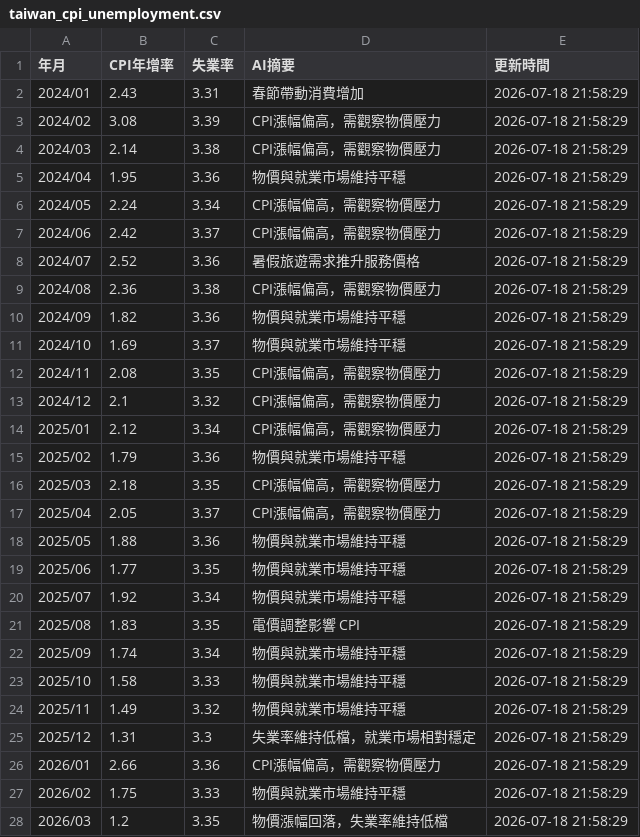
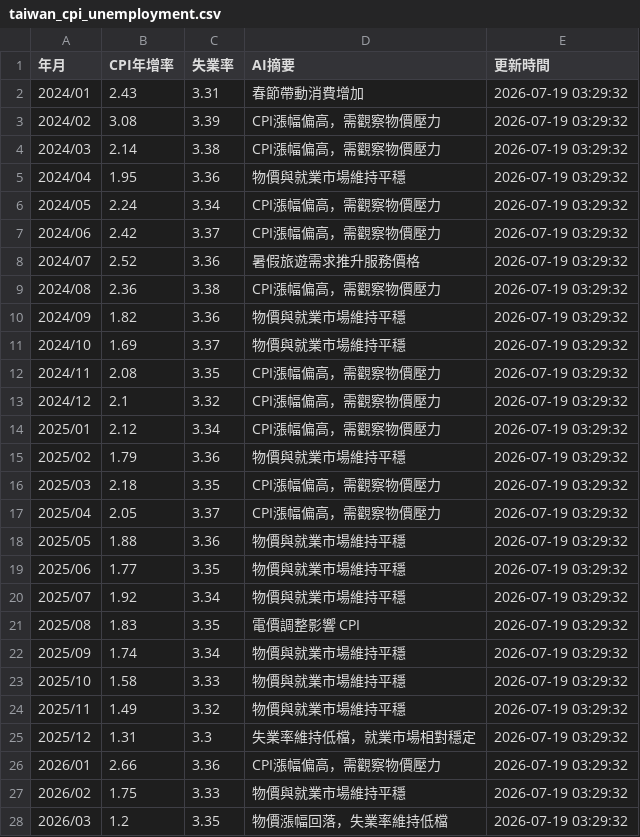
Before and after one commit to yoga8008/hr-economic-data, a CSV file: data/taiwan_cpi_unemployment.csv, drawn as a sheet; only a part is shown; the diff covers the shown part only.

```diff
--- a/data/taiwan_cpi_unemployment.csv
+++ b/data/taiwan_cpi_unemployment.csv
@@ -1,28 +1,28 @@
 年月,CPI年增率,失業率,AI摘要,更新時間
-2024/01,2.43,3.31,春節帶動消費增加,2026-07-18 21:58:29
-2024/02,3.08,3.39,CPI漲幅偏高，需觀察物價壓力,2026-07-18 21:58:29
-2024/03,2.14,3.38,CPI漲幅偏高，需觀察物價壓力,2026-07-18 21:58:29
-2024/04,1.95,3.36,物價與就業市場維持平穩,2026-07-18 21:58:29
-2024/05,2.24,3.34,CPI漲幅偏高，需觀察物價壓力,2026-07-18 21:58:29
-2024/06,2.42,3.37,CPI漲幅偏高，需觀察物價壓力,2026-07-18 21:58:29
-2024/07,2.52,3.36,暑假旅遊需求推升服務價格,2026-07-18 21:58:29
-2024/08,2.36,3.38,CPI漲幅偏高，需觀察物價壓力,2026-07-18 21:58:29
-2024/09,1.82,3.36,物價與就業市場維持平穩,2026-07-18 21:58:29
-2024/10,1.69,3.37,物價與就業市場維持平穩,2026-07-18 21:58:29
-2024/11,2.08,3.35,CPI漲幅偏高，需觀察物價壓力,2026-07-18 21:58:29
-2024/12,2.1,3.32,CPI漲幅偏高，需觀察物價壓力,2026-07-18 21:58:29
-2025/01,2.12,3.34,CPI漲幅偏高，需觀察物價壓力,2026-07-18 21:58:29
-2025/02,1.79,3.36,物價與就業市場維持平穩,2026-07-18 21:58:29
-2025/03,2.18,3.35,CPI漲幅偏高，需觀察物價壓力,2026-07-18 21:58:29
-2025/04,2.05,3.37,CPI漲幅偏高，需觀察物價壓力,2026-07-18 21:58:29
-2025/05,1.88,3.36,物價與就業市場維持平穩,2026-07-18 21:58:29
-2025/06,1.77,3.35,物價與就業市場維持平穩,2026-07-18 21:58:29
-2025/07,1.92,3.34,物價與就業市場維持平穩,2026-07-18 21:58:29
-2025/08,1.83,3.35,電價調整影響 CPI,2026-07-18 21:58:29
-2025/09,1.74,3.34,物價與就業市場維持平穩,2026-07-18 21:58:29
-2025/10,1.58,3.33,物價與就業市場維持平穩,2026-07-18 21:58:29
-2025/11,1.49,3.32,物價與就業市場維持平穩,2026-07-18 21:58:29
-2025/12,1.31,3.3,失業率維持低檔，就業市場相對穩定,2026-07-18 21:58:29
-2026/01,2.66,3.36,CPI漲幅偏高，需觀察物價壓力,2026-07-18 21:58:29
-2026/02,1.75,3.33,物價與就業市場維持平穩,2026-07-18 21:58:29
-2026/03,1.2,3.35,物價漲幅回落，失業率維持低檔,2026-07-18 21:58:29
+2024/01,2.43,3.31,春節帶動消費增加,2026-07-19 03:29:32
+2024/02,3.08,3.39,CPI漲幅偏高，需觀察物價壓力,2026-07-19 03:29:32
+2024/03,2.14,3.38,CPI漲幅偏高，需觀察物價壓力,2026-07-19 03:29:32
+2024/04,1.95,3.36,物價與就業市場維持平穩,2026-07-19 03:29:32
+2024/05,2.24,3.34,CPI漲幅偏高，需觀察物價壓力,2026-07-19 03:29:32
+2024/06,2.42,3.37,CPI漲幅偏高，需觀察物價壓力,2026-07-19 03:29:32
+2024/07,2.52,3.36,暑假旅遊需求推升服務價格,2026-07-19 03:29:32
+2024/08,2.36,3.38,CPI漲幅偏高，需觀察物價壓力,2026-07-19 03:29:32
+2024/09,1.82,3.36,物價與就業市場維持平穩,2026-07-19 03:29:32
+2024/10,1.69,3.37,物價與就業市場維持平穩,2026-07-19 03:29:32
+2024/11,2.08,3.35,CPI漲幅偏高，需觀察物價壓力,2026-07-19 03:29:32
+2024/12,2.1,3.32,CPI漲幅偏高，需觀察物價壓力,2026-07-19 03:29:32
+2025/01,2.12,3.34,CPI漲幅偏高，需觀察物價壓力,2026-07-19 03:29:32
+2025/02,1.79,3.36,物價與就業市場維持平穩,2026-07-19 03:29:32
+2025/03,2.18,3.35,CPI漲幅偏高，需觀察物價壓力,2026-07-19 03:29:32
+2025/04,2.05,3.37,CPI漲幅偏高，需觀察物價壓力,2026-07-19 03:29:32
+2025/05,1.88,3.36,物價與就業市場維持平穩,2026-07-19 03:29:32
+2025/06,1.77,3.35,物價與就業市場維持平穩,2026-07-19 03:29:32
+2025/07,1.92,3.34,物價與就業市場維持平穩,2026-07-19 03:29:32
+2025/08,1.83,3.35,電價調整影響 CPI,2026-07-19 03:29:32
+2025/09,1.74,3.34,物價與就業市場維持平穩,2026-07-19 03:29:32
+2025/10,1.58,3.33,物價與就業市場維持平穩,2026-07-19 03:29:32
+2025/11,1.49,3.32,物價與就業市場維持平穩,2026-07-19 03:29:32
+2025/12,1.31,3.3,失業率維持低檔，就業市場相對穩定,2026-07-19 03:29:32
+2026/01,2.66,3.36,CPI漲幅偏高，需觀察物價壓力,2026-07-19 03:29:32
+2026/02,1.75,3.33,物價與就業市場維持平穩,2026-07-19 03:29:32
+2026/03,1.2,3.35,物價漲幅回落，失業率維持低檔,2026-07-19 03:29:32
```
Also changed, not shown: 2 edited cells elsewhere in this file, 3 other files.
